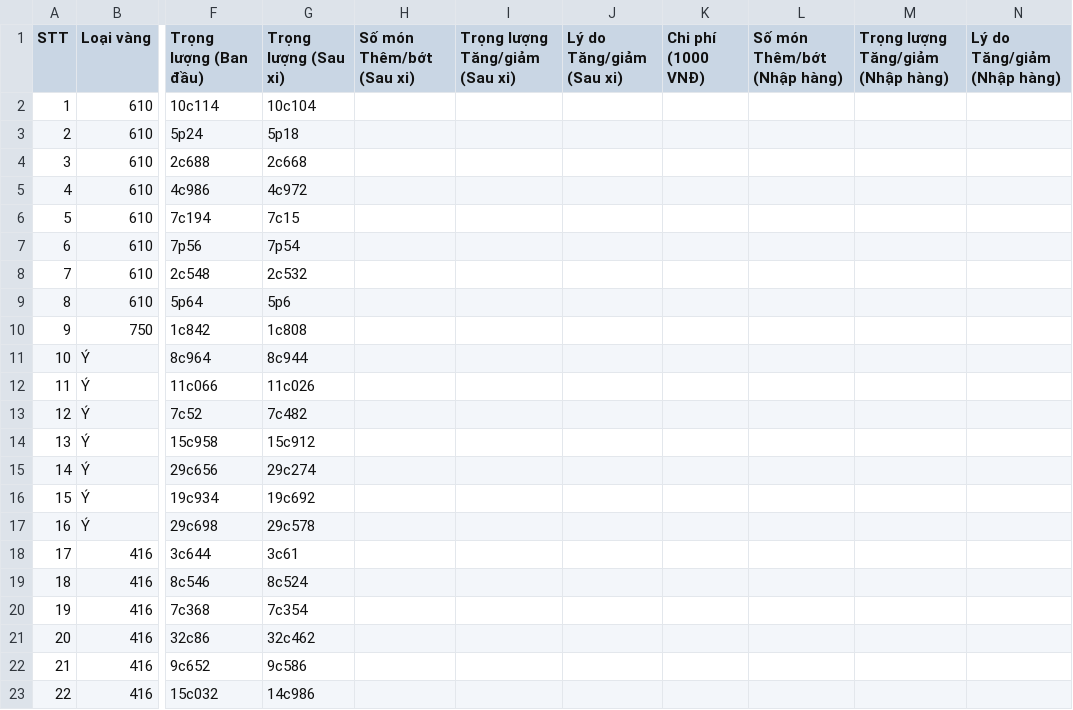
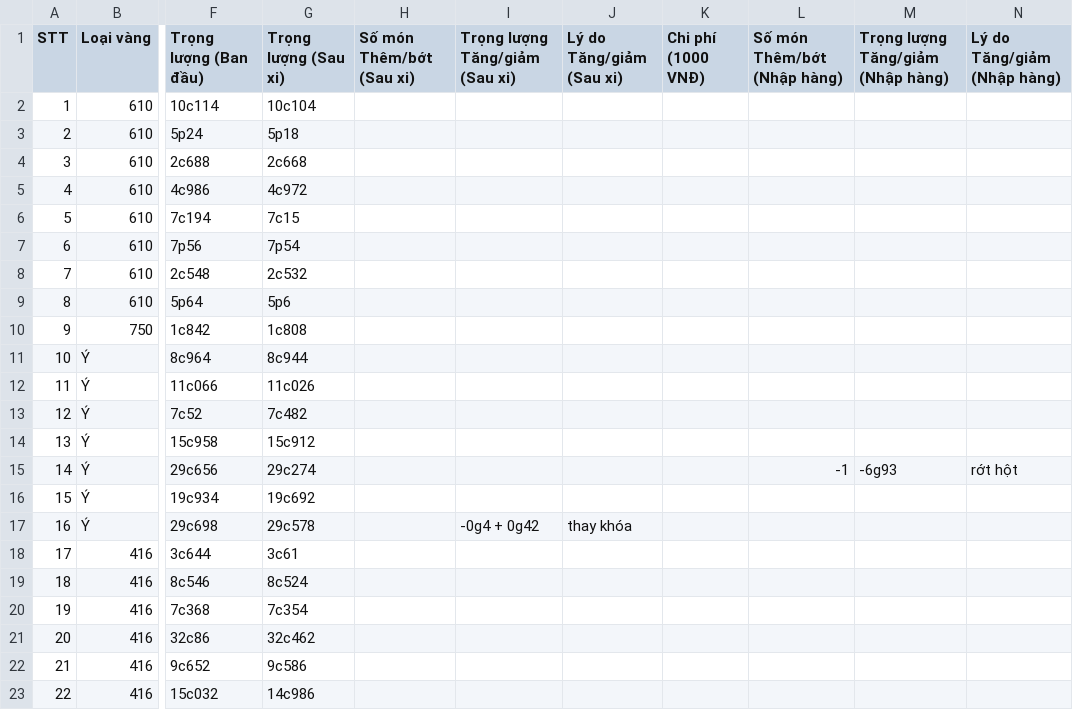
Before and after one commit to goldappversion3/HiepThanh_Data, a CSV file: source/data/page_XiNgoai/1/XN10_231c102_20230806.csv, drawn as a sheet; only a part is shown, gaps mark what is left out; the diff names each change by its address in the sheet, - before the commit and + after, or states it on an @@ line.

Commit message:
Update file

```diff
--- a/source/data/page_XiNgoai/1/XN10_231c102_20230806.csv
+++ b/source/data/page_XiNgoai/1/XN10_231c102_20230806.csv
-L15 (Số món Thêm/bớt (Nhập hàng)): (empty)
+L15 (Số món Thêm/bớt (Nhập hàng)): -1
-M15: (empty)
+M15: -6g93
-N15 (Lý do Tăng/giảm (Nhập hàng)): (empty)
+N15 (Lý do Tăng/giảm (Nhập hàng)): rớt hột
-I17 (Trọng lượng Tăng/giảm (Sau xi)): (empty)
+I17 (Trọng lượng Tăng/giảm (Sau xi)): -0g4 + 0g42
-J17 (Lý do Tăng/giảm (Sau xi)): (empty)
+J17 (Lý do Tăng/giảm (Sau xi)): thay khóa
```
